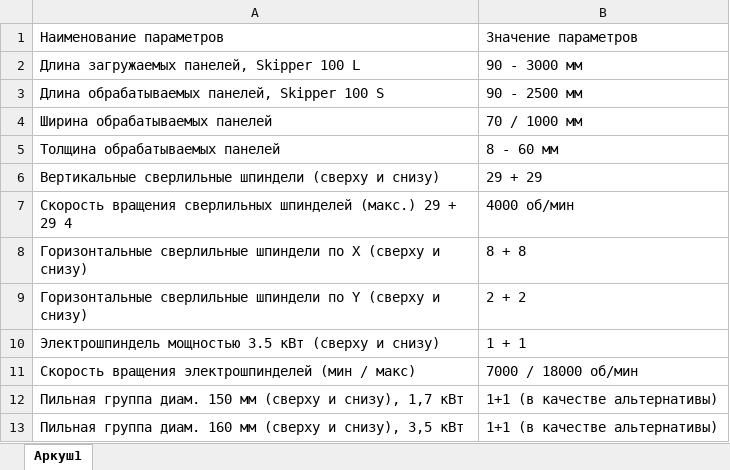
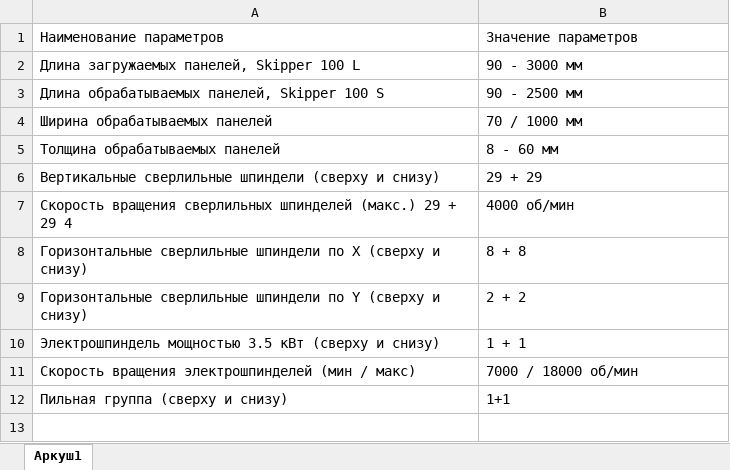
Before and after one commit to texmpo/texmpo, an Excel workbook: skipper 100.xlsx, sheet Аркуш1, drawn as a sheet; values as stored, in another font and other column widths than the file's, no borders; removed rows and columns are numbered as before the commit, all else as after; the diff names each change by its address in the sheet, - before the commit and + after, or states it on an @@ line.

```diff
--- a/skipper 100.xlsx (sheet Аркуш1)
+++ b/skipper 100.xlsx (sheet Аркуш1)
-row 12: Пильная группа диам. 150 мм (сверху и снизу), 1,7 кВт | 1+1 (в качестве альтернативы)
-row 13: Пильная группа диам. 160 мм (сверху и снизу), 3,5 кВт | 1+1 (в качестве альтернативы)
+row 12: Пильная группа (сверху и снизу) | 1+1
```
Also changed, not shown: 13 other files.
